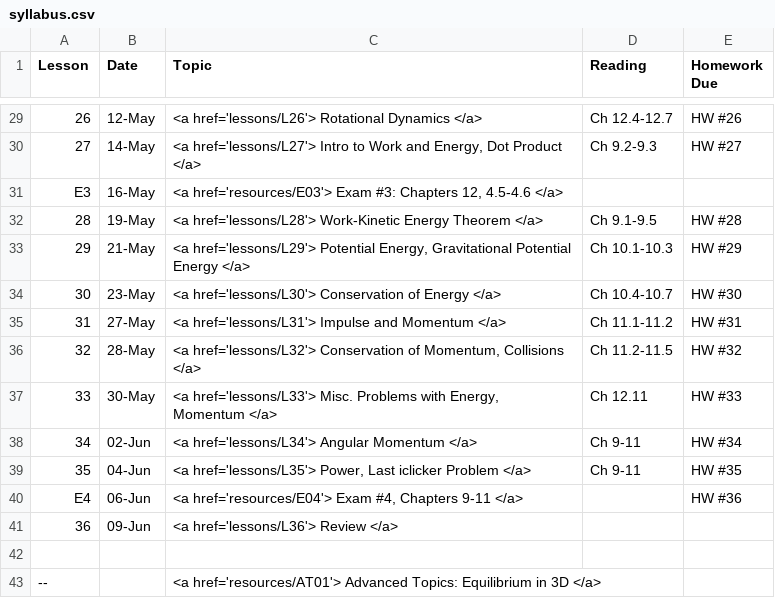
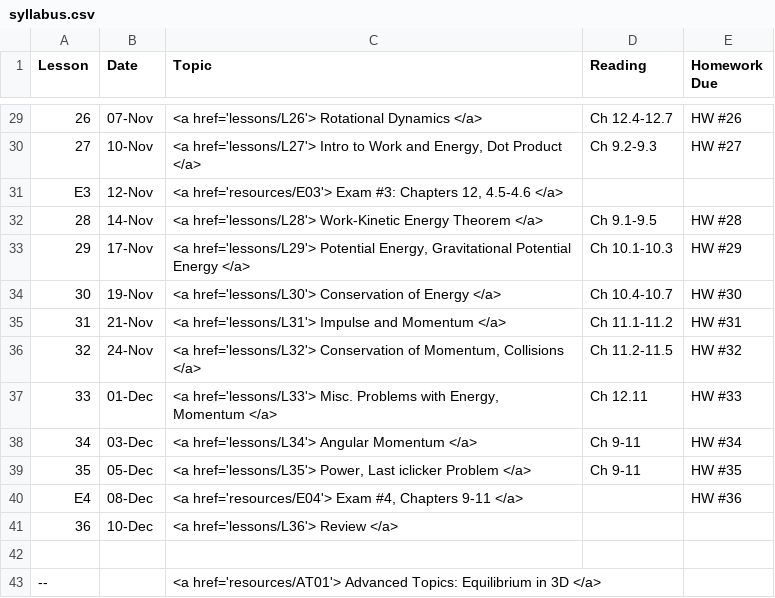
Before and after one commit to g-colon/physics1, a CSV file: _data/syllabus.csv, drawn as a sheet; only a part is shown, gaps mark what is left out; the diff covers the shown part only; the diff names each change by its address in the sheet, - before the commit and + after, or states it on an @@ line.

```diff
--- a/_data/syllabus.csv
+++ b/_data/syllabus.csv
-B29 (Date): 12-May
+B29 (Date): 07-Nov
-B30 (Date): 14-May
+B30 (Date): 10-Nov
-B31 (Date): 16-May
+B31 (Date): 12-Nov
-B32 (Date): 19-May
+B32 (Date): 14-Nov
-B33 (Date): 21-May
+B33 (Date): 17-Nov
-B34 (Date): 23-May
+B34 (Date): 19-Nov
-B35 (Date): 27-May
+B35 (Date): 21-Nov
-B36 (Date): 28-May
+B36 (Date): 24-Nov
-B37 (Date): 30-May
+B37 (Date): 01-Dec
-B38 (Date): 02-Jun
+B38 (Date): 03-Dec
-B39 (Date): 04-Jun
+B39 (Date): 05-Dec
-B40 (Date): 06-Jun
+B40 (Date): 08-Dec
-B41 (Date): 09-Jun
+B41 (Date): 10-Dec
```
Also changed, not shown: 27 edited cells elsewhere in this file, 7 other files.
